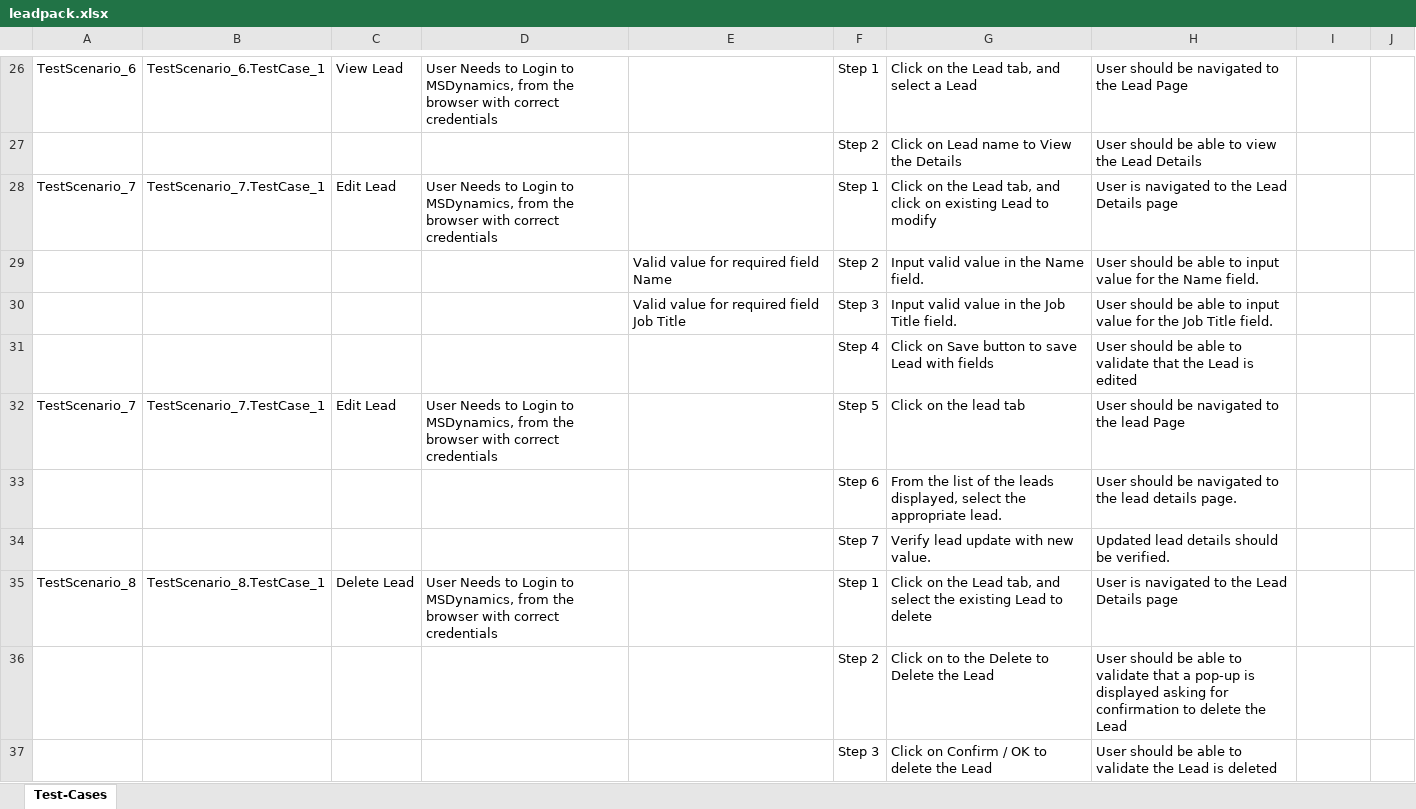
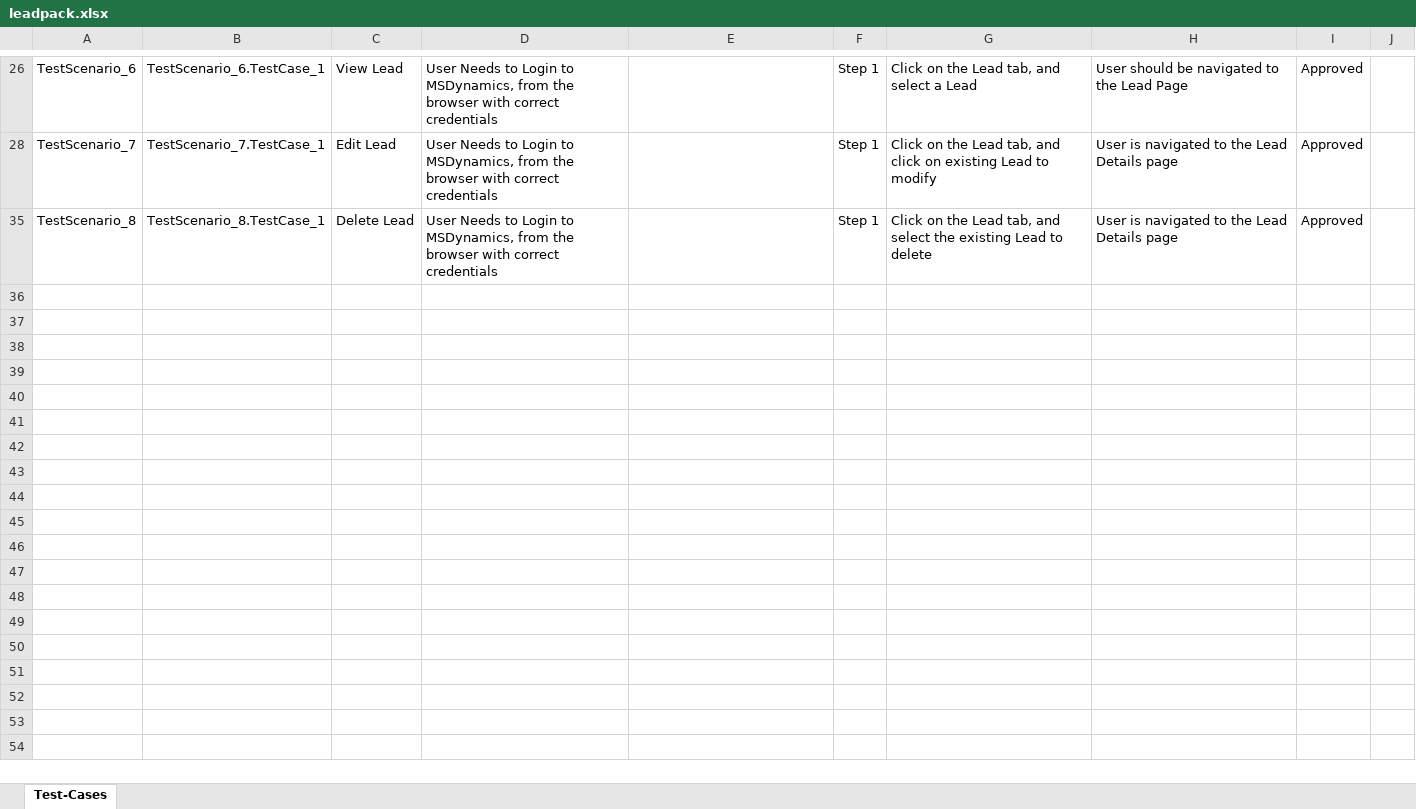
Before and after one commit to ShaikMohamedIrfan/test453, an Excel workbook: leadpack.xlsx, sheet Test-Cases, drawn as a sheet; only a part is shown, gaps mark what is left out; values as stored, in another font and other column widths than the file's, no borders; table styles not drawn; the diff covers the shown part only; the diff names each change by its address in the sheet, - before the commit and + after, or states it on an @@ line.

```diff
--- a/leadpack.xlsx (sheet Test-Cases)
+++ b/leadpack.xlsx (sheet Test-Cases)
-I26: (empty)
+I26: Approved
@@ row 27 hidden:  |  |  |  |  | Step 2 | Click on Lead name to View the Details | User should be able to view the Lead Details @@
-I28: (empty)
+I28: Approved
@@ row 29 hidden:  |  |  |  | Valid value for required field Name | Step 2 | Input valid value in the Name field. | User should be able to input value for the Name field. @@
@@ row 30 hidden:  |  |  |  | Valid value for required field Job Title | Step 3 | Input valid value in the Job Title field. | User should be able to input value for the Job Title field. @@
@@ row 31 hidden:  |  |  |  |  | Step 4 | Click on Save button to save Lead with fields | User should be able to validate that the Lead is edited @@
@@ row 32 hidden: TestScenario_7 | TestScenario_7.TestCase_1 | Edit Lead | User Needs to Login to MSDynamics, from the browser with correct credentials |  | Step 5 | Click on the lead tab | User should be navigated to the lead Page @@
@@ row 33 hidden:  |  |  |  |  | Step 6 | From the list of the leads displayed, select the appropriate lead. | User should be navigated to the lead details page. @@
@@ row 34 hidden:  |  |  |  |  | Step 7 | Verify lead update with new value. | Updated lead details should be verified. @@
-I35: (empty)
+I35: Approved
@@ row 36 hidden:  |  |  |  |  | Step 2 | Click on to the Delete to Delete the Lead | User should be able to validate that a pop-up is displayed asking for confirmation to delete the Lead @@
@@ row 37 hidden:  |  |  |  |  | Step 3 | Click on Confirm / OK to delete the Lead | User should be able to validate the Lead is deleted @@
```
Also changed, not shown: 19 hidden or unhidden rows and 9 edited cells elsewhere in this sheet.
